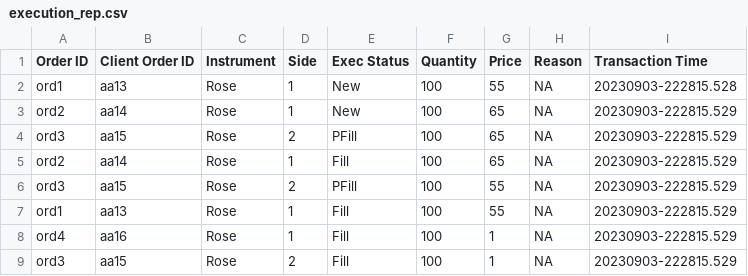
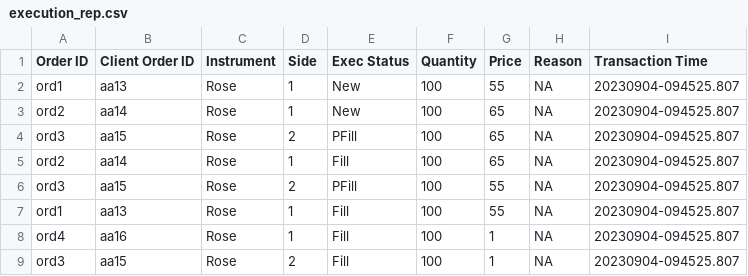
Before and after one commit to askanuradha/LSEG-project, a CSV file: execution_rep.csv, drawn as a sheet.

```diff
--- a/execution_rep.csv
+++ b/execution_rep.csv
@@ -1,9 +1,9 @@
 Order ID,Client Order ID,Instrument,Side,Exec Status,Quantity,Price,Reason,Transaction Time
-ord1,aa13,Rose,1,New,100,55,NA,20230903-222815.528,
-ord2,aa14,Rose,1,New,100,65,NA,20230903-222815.529,
-ord3,aa15,Rose,2,PFill,100,65,NA,20230903-222815.529,
-ord2,aa14,Rose,1,Fill,100,65,NA,20230903-222815.529,
-ord3,aa15,Rose,2,PFill,100,55,NA,20230903-222815.529,
-ord1,aa13,Rose,1,Fill,100,55,NA,20230903-222815.529,
-ord4,aa16,Rose,1,Fill,100,1,NA,20230903-222815.529,
-ord3,aa15,Rose,2,Fill,100,1,NA,20230903-222815.529,
+ord1,aa13,Rose,1,New,100,55,NA,20230904-094525.807,
+ord2,aa14,Rose,1,New,100,65,NA,20230904-094525.807,
+ord3,aa15,Rose,2,PFill,100,65,NA,20230904-094525.807,
+ord2,aa14,Rose,1,Fill,100,65,NA,20230904-094525.807,
+ord3,aa15,Rose,2,PFill,100,55,NA,20230904-094525.807,
+ord1,aa13,Rose,1,Fill,100,55,NA,20230904-094525.807,
+ord4,aa16,Rose,1,Fill,100,1,NA,20230904-094525.807,
+ord3,aa15,Rose,2,Fill,100,1,NA,20230904-094525.807,
```
Also changed, not shown: 2 other files.
